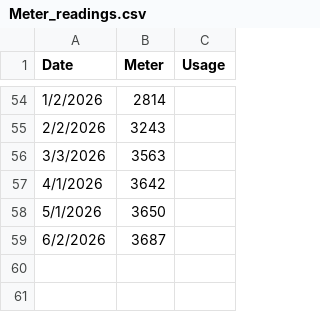
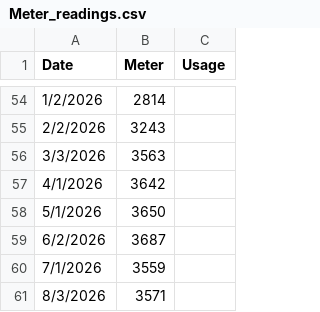
Before and after one commit to kent37/solaredge, a CSV file: misc/Meter_readings.csv, drawn as a sheet; only a part is shown, gaps mark what is left out.

Commit message:
Fix get_power() to work for date range more than one month. Update data

```diff
--- a/misc/Meter_readings.csv
+++ b/misc/Meter_readings.csv
@@ -59 +59,3 @@ Date,Meter,Usage
 6/2/2026,3687,
+7/1/2026,3559,
+8/3/2026,3571,
```
Also changed, not shown: 3 other files.
